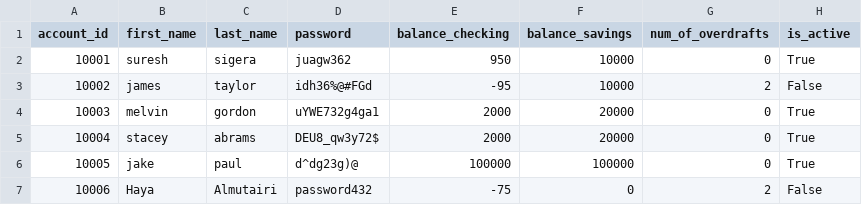
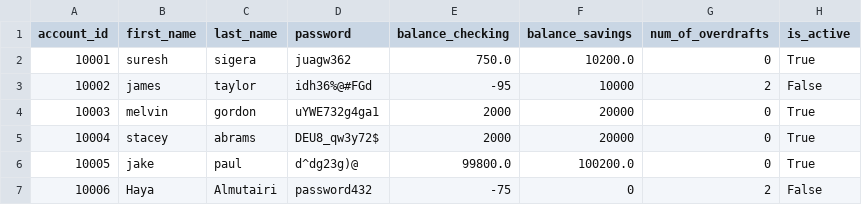
Before and after one commit to ghd1010/bank-project, a CSV file: bank.csv, drawn as a sheet.

Commit message:
done with testing and creating transfer_between_accounts()

```diff
--- a/bank.csv
+++ b/bank.csv
@@ -1,3 +1,3 @@
 account_id,first_name,last_name,password,balance_checking,balance_savings,num_of_overdrafts,is_active
-10001,suresh,sigera,juagw362,950,10000,0,True
+10001,suresh,sigera,juagw362,750.0,10200.0,0,True
 10002,james,taylor,idh36%@#FGd,-95,10000,2,False
@@ -5,3 +5,3 @@ account_id,first_name,last_name,password,balance_checking,balance_savings,num_of
 10004,stacey,abrams,DEU8_qw3y72$,2000,20000,0,True
-10005,jake,paul,d^dg23g)@,100000,100000,0,True
+10005,jake,paul,d^dg23g)@,99800.0,100200.0,0,True
 10006,Haya,Almutairi,password432,-75,0,2,False
```
Also changed, not shown: 2 other files.
